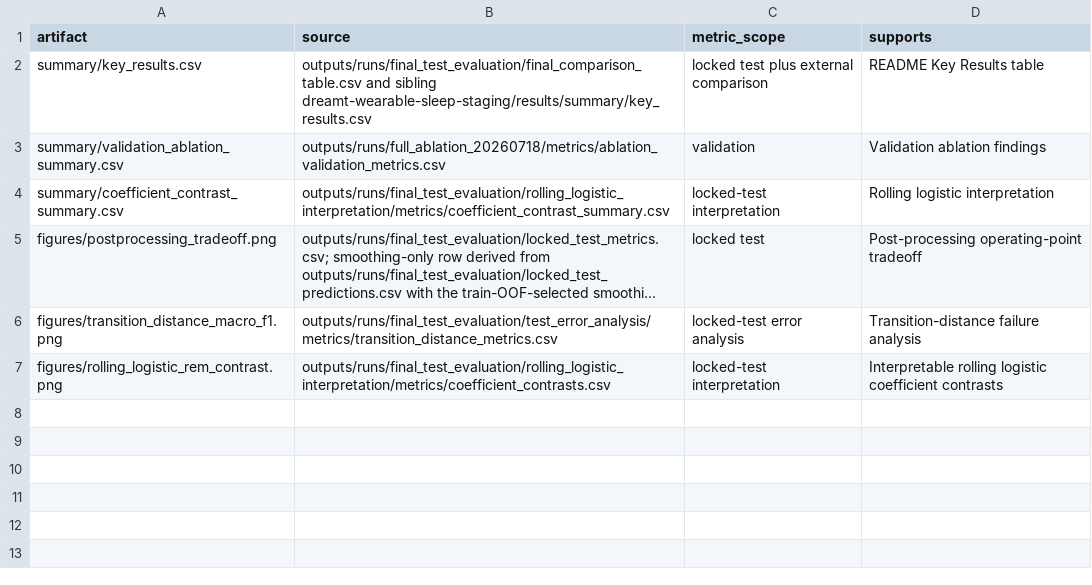
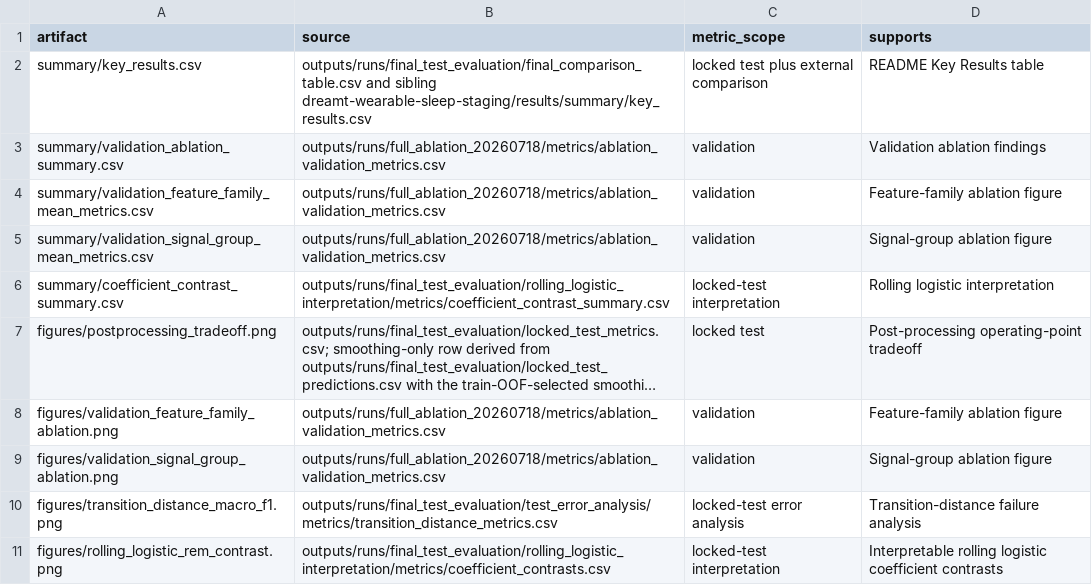
Before and after one commit to manns79/feature-engineered-wearable-sleep-staging, a CSV file: results/summary/artifact_manifest.csv, drawn as a sheet; long unchanged cells end in …; the diff names each change by its address in the sheet, - before the commit and + after, or states it on an @@ line.

Commit message:
Add figures illustrating ablation results

```diff
--- a/results/summary/artifact_manifest.csv
+++ b/results/summary/artifact_manifest.csv
+row 4: summary/validation_feature_family_mean_metrics.csv | outputs/runs/full_ablation_20260718/metrics/ablation_validation_metrics.csv | validation | Feature-family ablation figure
+row 5: summary/validation_signal_group_mean_metrics.csv | outputs/runs/full_ablation_20260718/metrics/ablation_validation_metrics.csv | validation | Signal-group ablation figure
+row 8: figures/validation_feature_family_ablation.png | outputs/runs/full_ablation_20260718/metrics/ablation_validation_metrics.csv | validation | Feature-family ablation figure
+row 9: figures/validation_signal_group_ablation.png | outputs/runs/full_ablation_20260718/metrics/ablation_validation_metrics.csv | validation | Signal-group ablation figure
```
Also changed, not shown: 7 other files.
